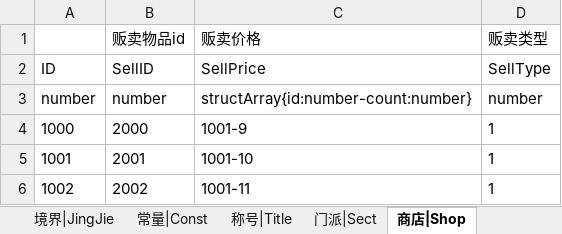
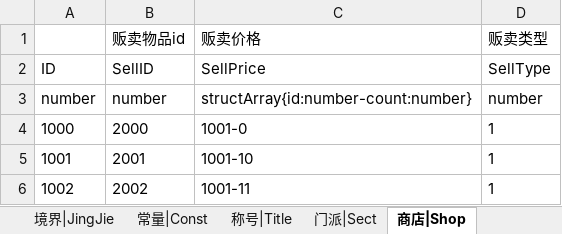
Before and after one commit to ZSKWorld/Laya2.13.1_beta_framework, an Excel workbook: 策划/XiuXian.xlsx, sheet 商店|Shop, drawn as a sheet; only a part is shown; values as stored, in another font and other column widths than the file's, no borders; the diff names each change by its address in the sheet, - before the commit and + after, or states it on an @@ line.

```diff
--- a/策划/XiuXian.xlsx (sheet 商店|Shop)
+++ b/策划/XiuXian.xlsx (sheet 商店|Shop)
-C4 (贩卖价格): 1001-9
+C4 (贩卖价格): 1001-0
```
Also changed, not shown: sheet 错误码|Error, 57 other files.
